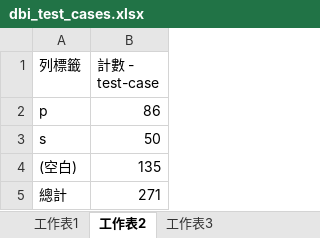
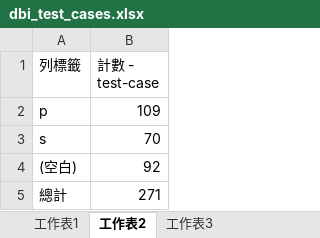
Before and after one commit to bigobject-inc/RBigObject, an Excel workbook: dbi_test_cases.xlsx, sheet 工作表2, drawn as a sheet; values as stored, in another font and other column widths than the file's, no borders; the diff names each change by its address in the sheet, - before the commit and + after, or states it on an @@ line.

```diff
--- a/dbi_test_cases.xlsx (sheet 工作表2)
+++ b/dbi_test_cases.xlsx (sheet 工作表2)
-B2 (計數 - test-case): 86
+B2 (計數 - test-case): 109
-B3 (計數 - test-case): 50
+B3 (計數 - test-case): 70
-B4 (計數 - test-case): 135
+B4 (計數 - test-case): 92
```
Also changed, not shown: sheet 工作表1, 6 other files.
